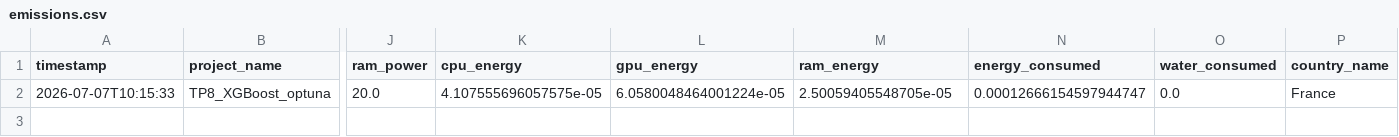
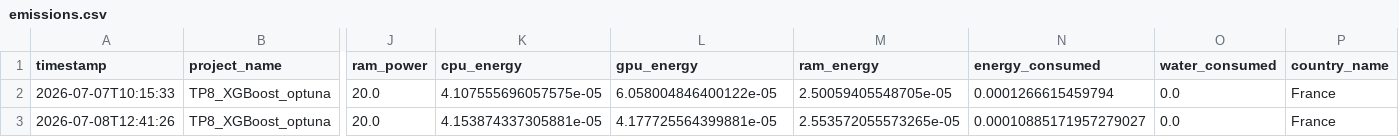
Before and after one commit to guillaumesaidani-coder/data_ingestion-, a CSV file: emissions.csv, drawn as a sheet; only a part is shown, gaps mark what is left out; rows hold the shown columns only; the diff names each change by its address in the sheet, - before the commit and + after, or states it on an @@ line.

```diff
--- a/emissions.csv
+++ b/emissions.csv
-L2 (gpu_energy): 6.0580048464001224e-05
+L2 (gpu_energy): 6.058004846400122e-05
-N2 (energy_consumed): 0.00012666154597944747
+N2 (energy_consumed): 0.0001266615459794
+row 3: 2026-07-08T12:41:26 | TP8_XGBoost_optuna | 20.0 | 4.153874337305881e-05 | 4.177725564399881e-05 | 2.553572055573265e-05 | 0.00010885171957279027 | 0.0 | France
```
Also changed, not shown: 12 other files.
